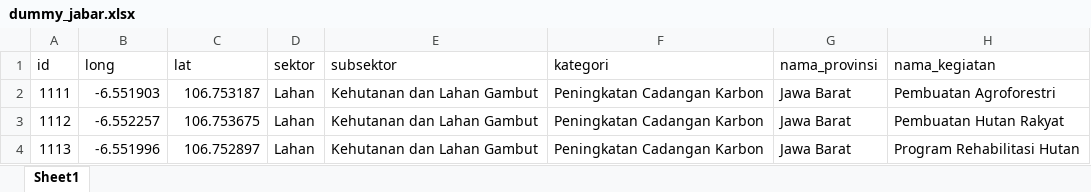
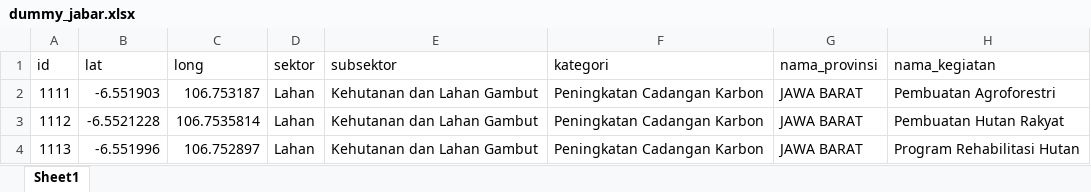
Before and after one commit to icraf-indonesia/lcd-validation, an Excel workbook: data/dummy_jabar.xlsx, sheet Sheet1, drawn as a sheet; only a part is shown; values as stored, in another font and other column widths than the file's, no borders; the diff names each change by its address in the sheet, - before the commit and + after, or states it on an @@ line.

```diff
--- a/data/dummy_jabar.xlsx (sheet Sheet1)
+++ b/data/dummy_jabar.xlsx (sheet Sheet1)
-B1: long
+B1: lat
-C1: lat
+C1: long
-G2:G4 (nama_provinsi): Jawa Barat
+G2:G4 (nama_provinsi): JAWA BARAT
-B3 (lat): -6.552257
+B3 (lat): -6.5521228
-C3 (long): 106.753675
+C3 (long): 106.7535814
```
Also changed, not shown: data/aksara_table.xlsx, 8 other files.
